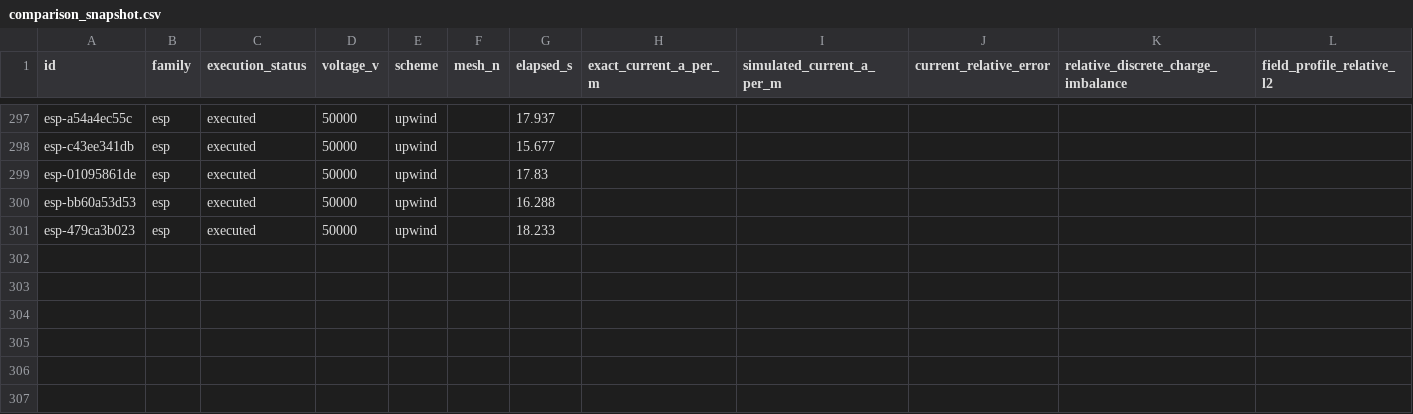
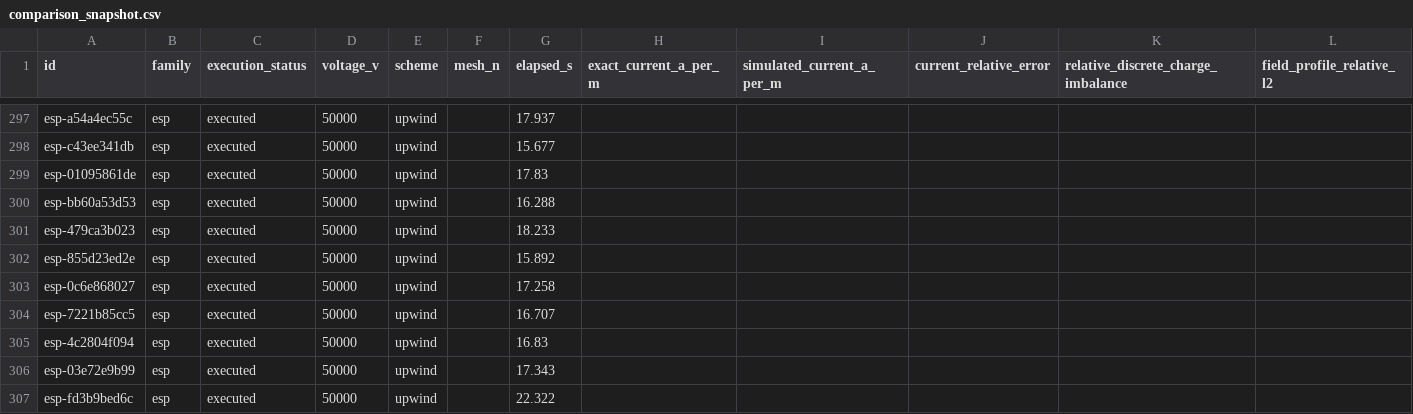
Before and after one commit to redwing509/solid-state-fan-project, a CSV file: results/queue/comparison_snapshot.csv, drawn as a sheet; only a part is shown, gaps mark what is left out; rows hold the shown columns only; the diff names each change by its address in the sheet, - before the commit and + after, or states it on an @@ line.

Commit message:
Publish completed fan research results 2026-10-22T02:05:41.528124+00:00

```diff
--- a/results/queue/comparison_snapshot.csv
+++ b/results/queue/comparison_snapshot.csv
+row 302: esp-855d23ed2e | esp | executed | 50000 | upwind |  | 15.892
+row 303: esp-0c6e868027 | esp | executed | 50000 | upwind |  | 17.258
+row 304: esp-7221b85cc5 | esp | executed | 50000 | upwind |  | 16.707
+row 305: esp-4c2804f094 | esp | executed | 50000 | upwind |  | 16.83
+row 306: esp-03e72e9b99 | esp | executed | 50000 | upwind |  | 17.343
+row 307: esp-fd3b9bed6c | esp | executed | 50000 | upwind |  | 22.322
```
Also changed, not shown: 20 other files.
